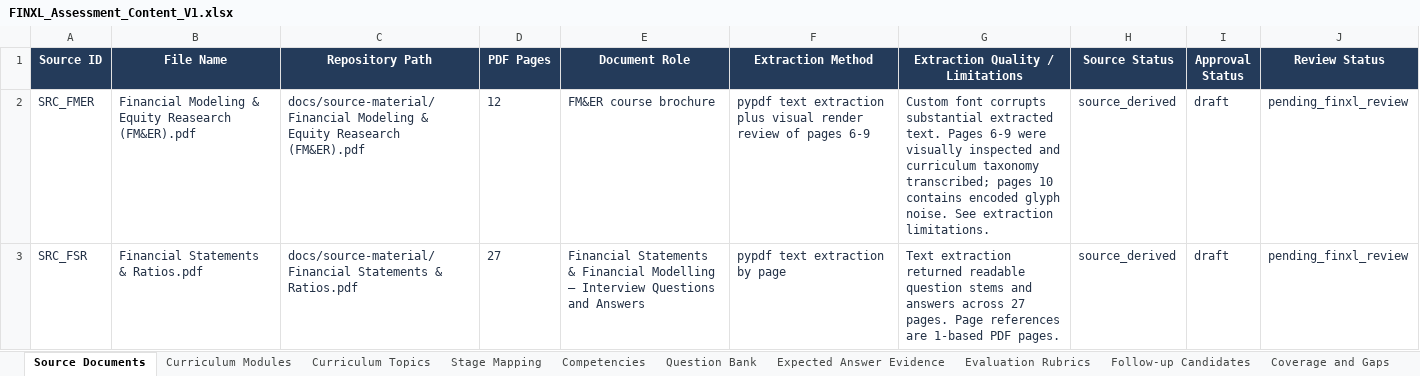
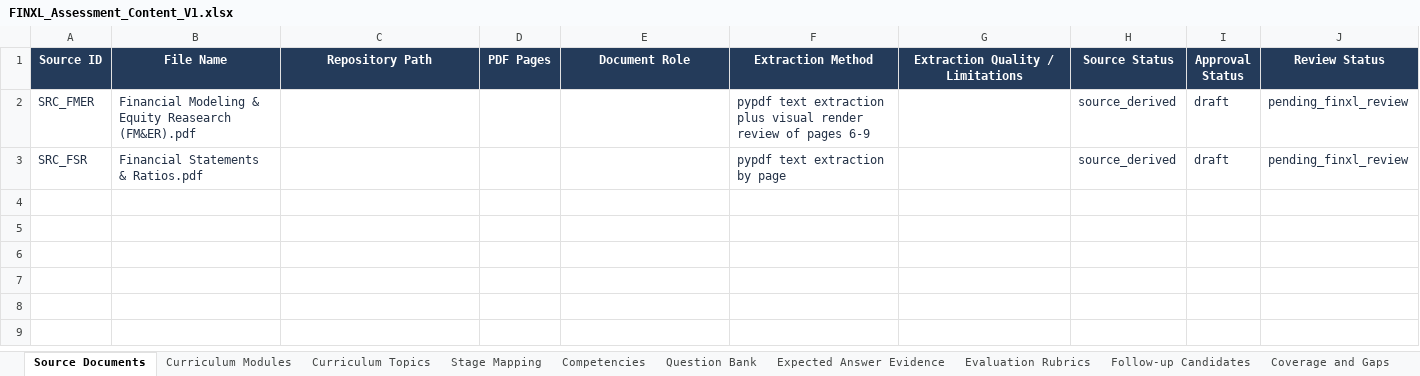
Before and after one commit to Omkarpawar04/Operation_Agent, an Excel workbook: docs/assessment-content/v1/FINXL_Assessment_Content_V1.xlsx, sheet Source Documents, drawn as a sheet; values as stored, in another font and other column widths than the file's, no borders; table styles not drawn; the diff names each change by its address in the sheet, - before the commit and + after, or states it on an @@ line.

Commit message:
update finance interview curriculum

```diff
--- a/docs/assessment-content/v1/FINXL_Assessment_Content_V1.xlsx (sheet Source Documents)
+++ b/docs/assessment-content/v1/FINXL_Assessment_Content_V1.xlsx (sheet Source Documents)
-C2 (Repository Path): docs/source-material/Financial Modeling & Equity Reasearch (FM&ER).pdf
+C2 (Repository Path): (empty)
-D2 (PDF Pages): 12
+D2 (PDF Pages): (empty)
-E2 (Document Role): FM&ER course brochure
+E2 (Document Role): (empty)
-G2 (Extraction Quality / Limitations): Custom font corrupts substantial extracted text. Pages 6-9 were visually inspected and curriculum taxonomy transcribed; pages 10 contains encoded glyph noise. See extraction limitations.
+G2 (Extraction Quality / Limitations): (empty)
-C3 (Repository Path): docs/source-material/Financial Statements & Ratios.pdf
+C3 (Repository Path): (empty)
-D3 (PDF Pages): 27
+D3 (PDF Pages): (empty)
-E3 (Document Role): Financial Statements & Financial Modelling – Interview Questions and Answers
+E3 (Document Role): (empty)
-G3 (Extraction Quality / Limitations): Text extraction returned readable question stems and answers across 27 pages. Page references are 1-based PDF pages.
+G3 (Extraction Quality / Limitations): (empty)
```
Also changed, not shown: sheet Question Bank, sheet Expected Answer Evidence, sheet Follow-up Candidates, sheet Curriculum Topics, sheet Competencies, sheet Evaluation Rubrics, 2 more sheets, 28 other files.
